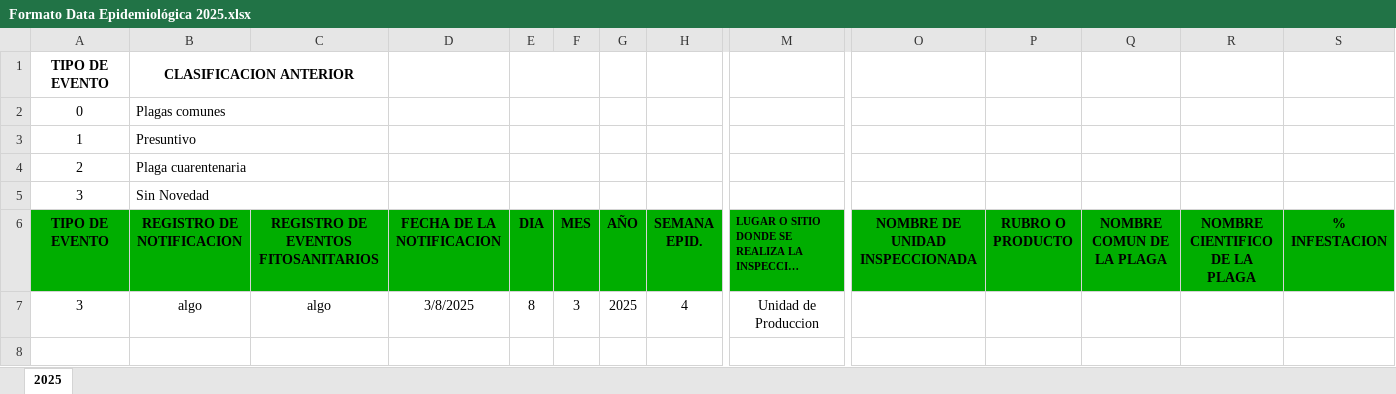
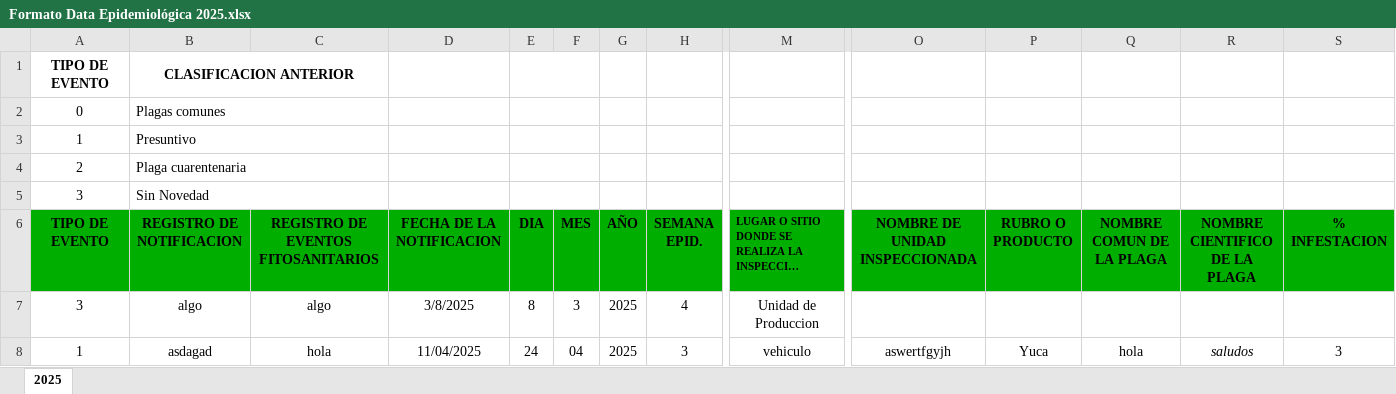
Before and after one commit to Rflex14/Laravel_vue_app, an Excel workbook: public/formatos/Formato Data Epidemiológica/Formato Data Epidemiológica 2025.xlsx, sheet 2025, drawn as a sheet; only a part is shown, gaps mark what is left out; long unchanged cells end in …; values as stored, in another font and other column widths than the file's, no borders; charts and pictures not drawn; rows hold the shown columns only; the diff names each change by its address in the sheet, - before the commit and + after, or states it on an @@ line.

Commit message:
1.8 excel interfaces done, second one fought a little

```diff
--- a/public/formatos/Formato Data Epidemiológica/Formato Data Epidemiológica 2025.xlsx (sheet 2025)
+++ b/public/formatos/Formato Data Epidemiológica/Formato Data Epidemiológica 2025.xlsx (sheet 2025)
+row 8: 1 | asdagad | hola | 11/04/2025 | 24 | 04 | 2025 | 3 | vehiculo | aswertfgyjh | Yuca | hola | saludos | 3
```
Also changed, not shown: charts or pictures, 5 other files.
